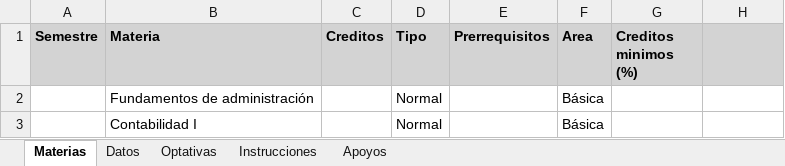
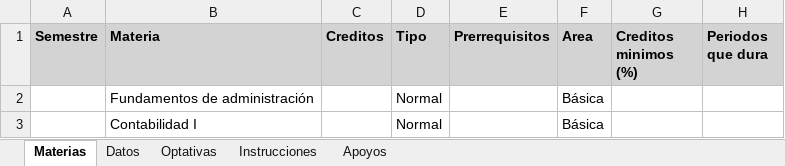
Before and after one commit to FideMontemira/PlaneaUV_Economia, an Excel workbook: PlanesEstudio/Plantilla_Plan_Prueba.xlsx, sheet Materias, drawn as a sheet; only a part is shown; values as stored, in another font and other column widths than the file's, no borders; the diff names each change by its address in the sheet, - before the commit and + after, or states it on an @@ line.

```diff
--- a/PlanesEstudio/Plantilla_Plan_Prueba.xlsx (sheet Materias)
+++ b/PlanesEstudio/Plantilla_Plan_Prueba.xlsx (sheet Materias)
-H1: (empty)
+H1: Periodos que dura
```
Also changed, not shown: sheet Instrucciones, PlanesEstudio/Plan_Economia_2024.xlsx, 11 other files.
